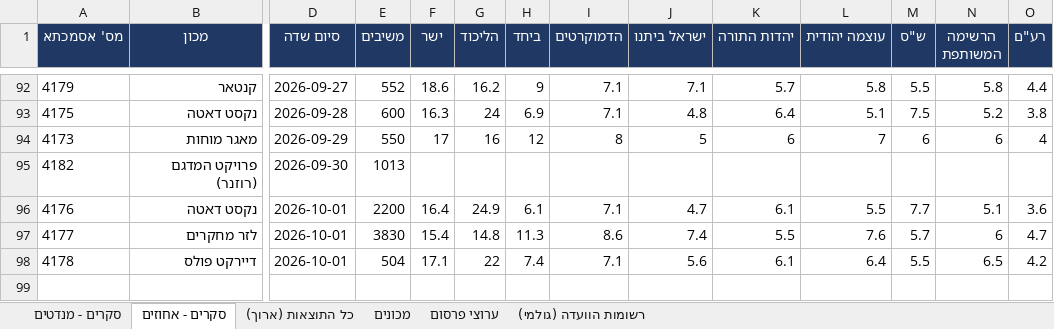
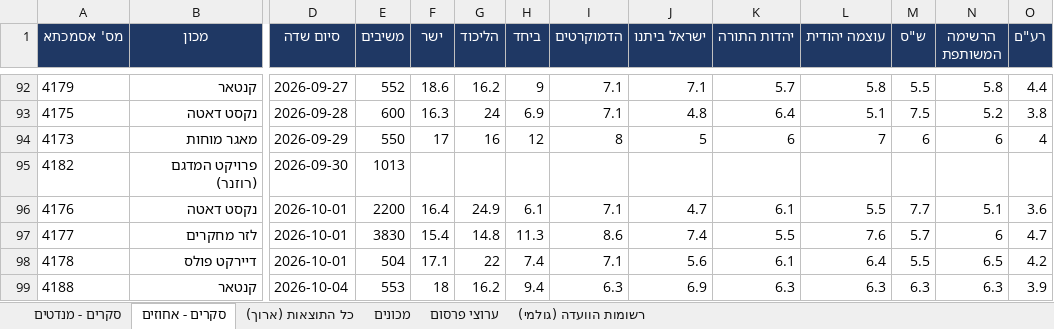
Before and after one commit to lautmanaha/project120, an Excel workbook: exports/project120_polls.xlsx, sheet סקרים - אחוזים, drawn as a sheet; only a part is shown, gaps mark what is left out; values as stored, in another font and other column widths than the file's, no borders; rows hold the shown columns only; the diff names each change by its address in the sheet, - before the commit and + after, or states it on an @@ line.

```diff
--- a/exports/project120_polls.xlsx (sheet סקרים - אחוזים)
+++ b/exports/project120_polls.xlsx (sheet סקרים - אחוזים)
+row 99: 4188 | קנטאר | 2026-10-04 | 553 | 18 | 16.2 | 9.4 | 6.3 | 6.9 | 6.3 | 6.3 | 6.3 | 6.3 | 3.9
```
Also changed, not shown: sheet כל התוצאות (ארוך), sheet סקרים - מנדטים, sheet רשומות הוועדה (גולמי), sheet מכונים, 22 other files.
